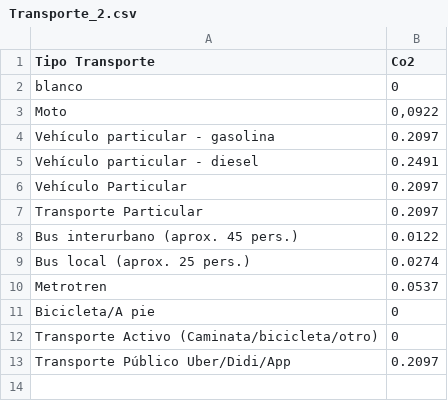
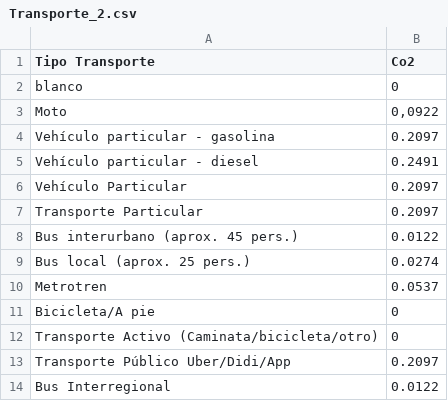
Before and after one commit to JavierMeasure/CSV_ME, a CSV file: Transporte_2.csv, drawn as a sheet.

Commit message:
Update Transporte_2.csv

```diff
--- a/Transporte_2.csv
+++ b/Transporte_2.csv
@@ -13 +13,2 @@ Transporte Activo (Caminata/bicicleta/otro),0
 Transporte Público Uber/Didi/App,"0.2097"
+Bus Interregional, "0.0122"
```
